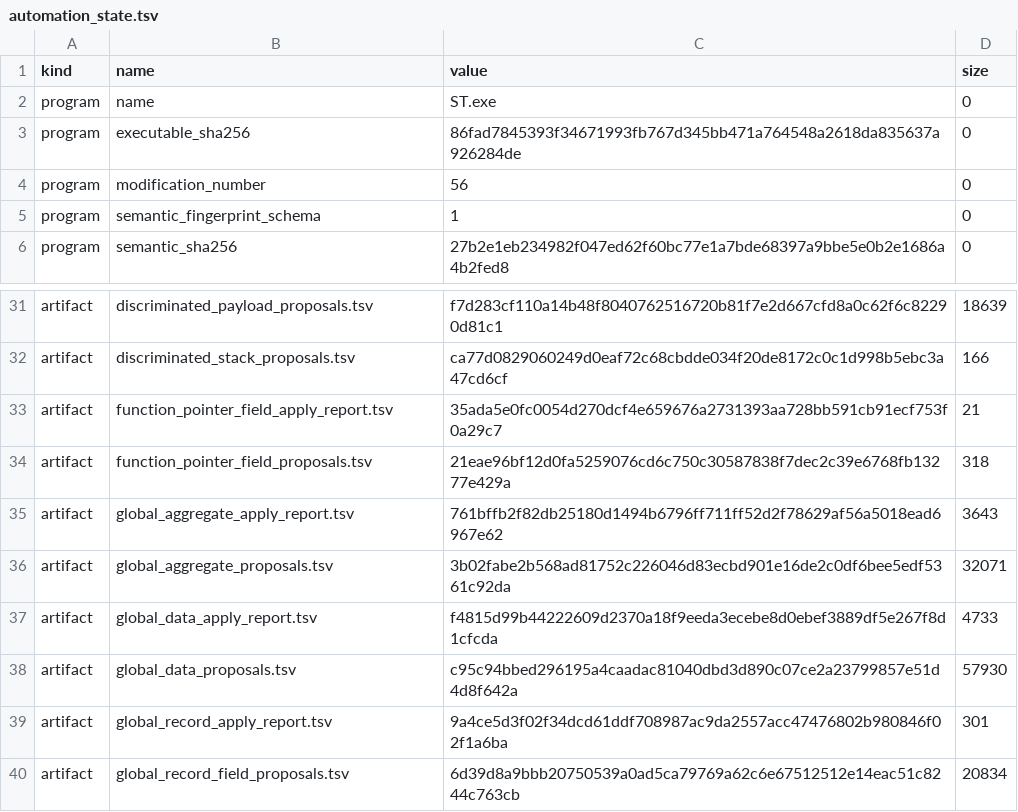
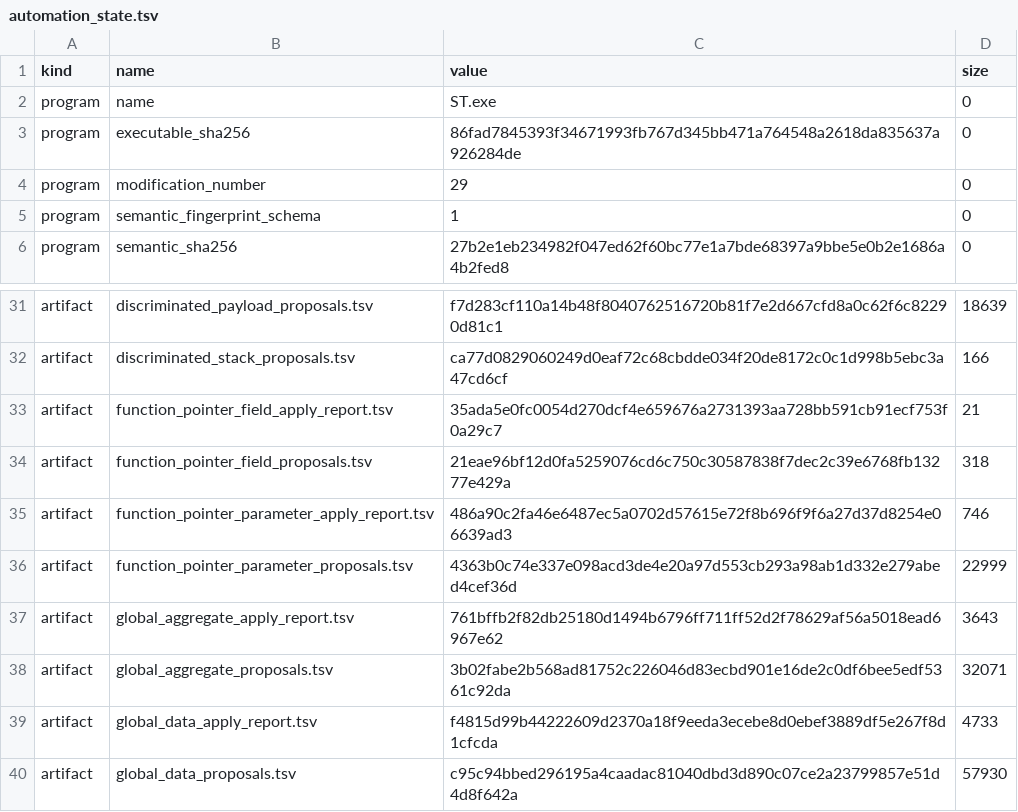
Before and after one commit to prykin/st-decompilation, a TSV file: recovery/ST.exe/automation_state.tsv, drawn as a sheet; only a part is shown, gaps mark what is left out; the shorter side is filled out with more unchanged rows.

```diff
--- a/recovery/ST.exe/automation_state.tsv
+++ b/recovery/ST.exe/automation_state.tsv
@@ -3,3 +3,3 @@ program	name	ST.exe	0
 program	executable_sha256	86fad7845393f34671993fb767d345bb471a764548a2618da835637a926284de	0
-program	modification_number	56	0
+program	modification_number	29	0
 program	semantic_fingerprint_schema	1	0
@@ -34,2 +34,4 @@ artifact	function_pointer_field_apply_report.tsv	35ada5e0fc0054d270dcf4e659676a2
 artifact	function_pointer_field_proposals.tsv	21eae96bf12d0fa5259076cd6c750c30587838f7dec2c39e6768fb13277e429a	318
+artifact	function_pointer_parameter_apply_report.tsv	486a90c2fa46e6487ec5a0702d57615e72f8b696f9f6a27d37d8254e06639ad3	746
+artifact	function_pointer_parameter_proposals.tsv	4363b0c74e337e098acd3de4e20a97d553cb293a98ab1d332e279abed4cef36d	22999
 artifact	global_aggregate_apply_report.tsv	761bffb2f82db25180d1494b6796ff711ff52d2f78629af56a5018ead6967e62	3643
```
Also changed, not shown: ghidra/ST.exe.snapshot.tsv, recovery/ST.exe/pipeline_report.tsv, 14 other files.
